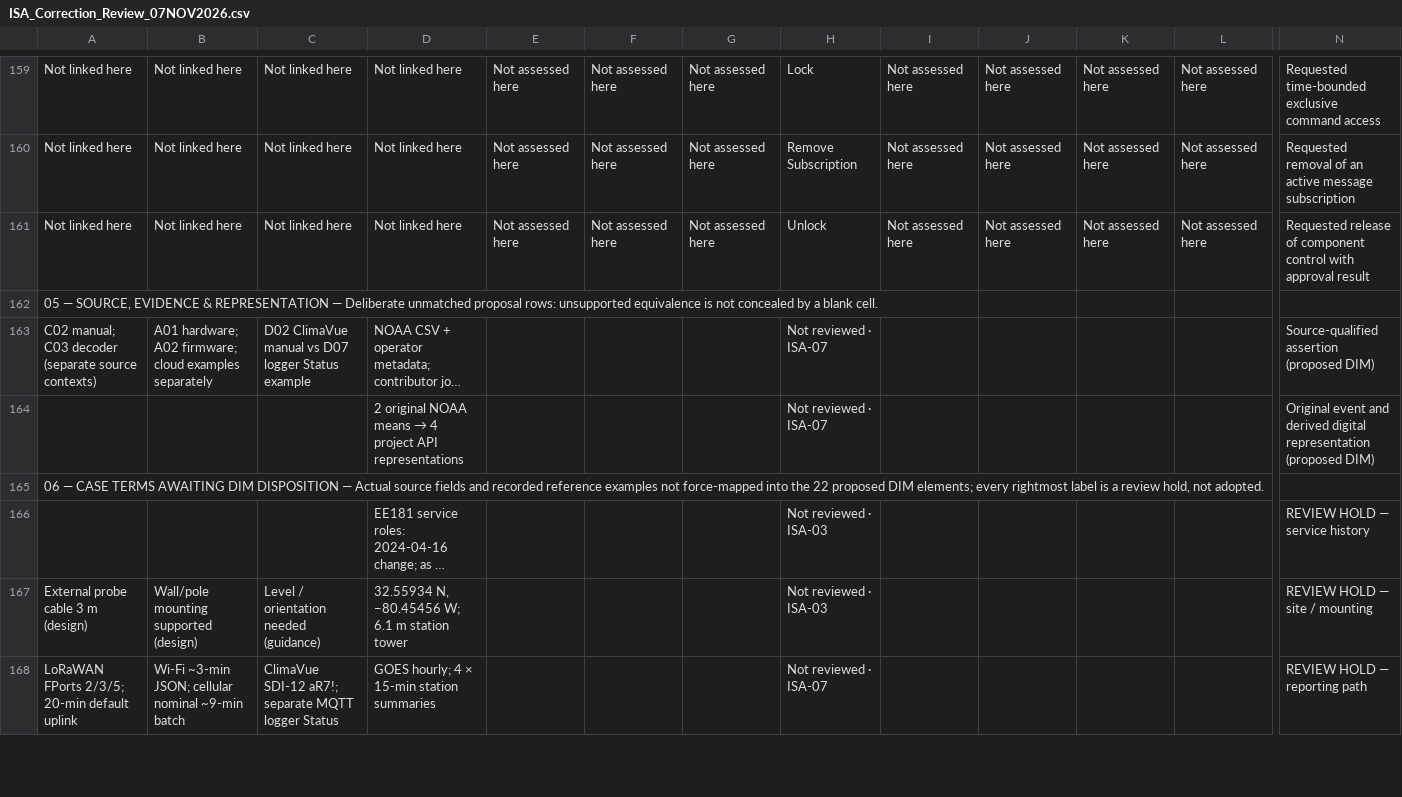
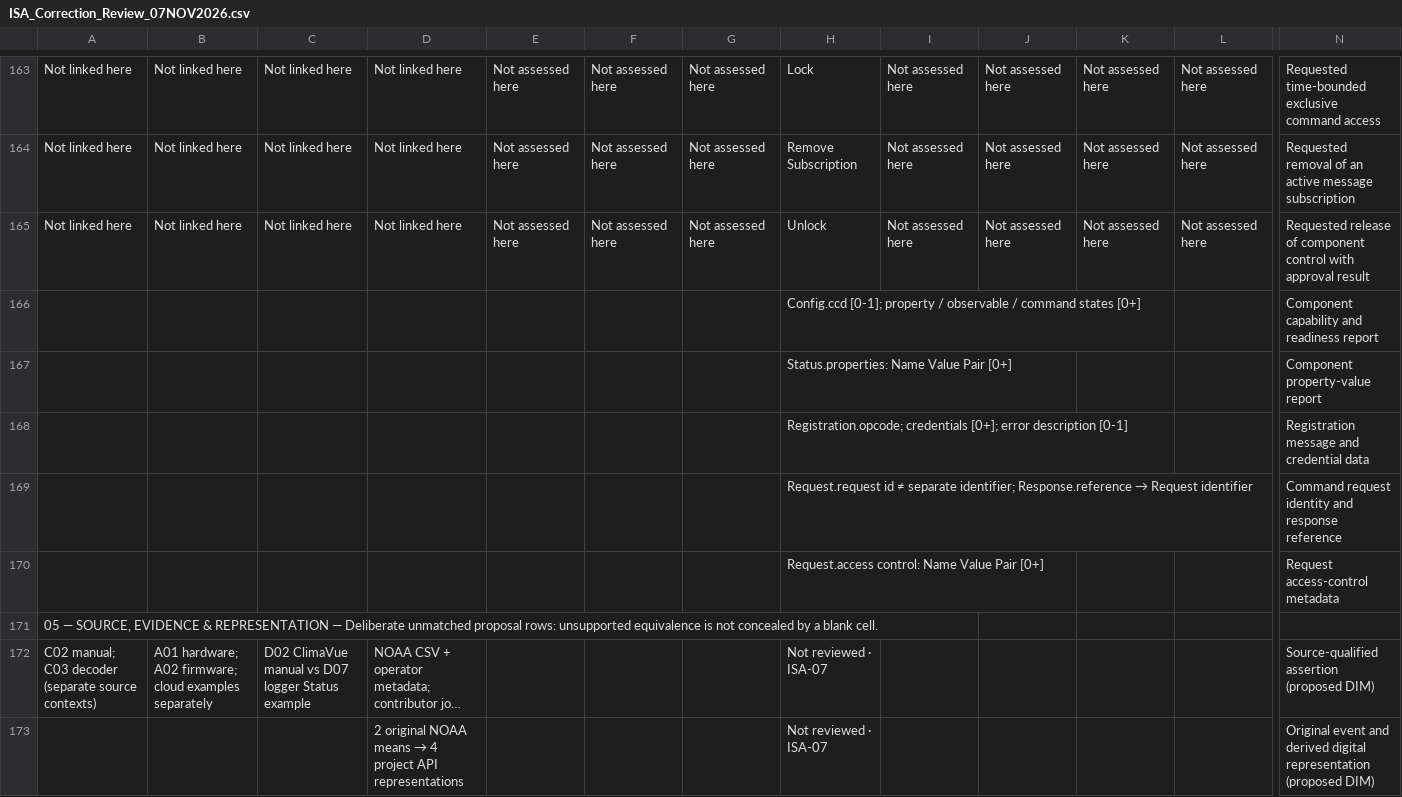
Before and after one commit to OS4CSAPI/glaux-client, a CSV file: Docs/Research/DIM_Profile_V2/Donor_DIM_Crosswalk/ISA_Correction_Review_07NOV2026.csv, drawn as a sheet; only a part is shown, gaps mark what is left out; the shorter side is filled out with more unchanged rows; long unchanged cells end in …; rows hold the shown columns only; the diff covers the shown part only; the diff names each change by its address in the sheet, - before the commit and + after, or states it on an @@ line.

```diff
--- a/Docs/Research/DIM_Profile_V2/Donor_DIM_Crosswalk/ISA_Correction_Review_07NOV2026.csv
+++ b/Docs/Research/DIM_Profile_V2/Donor_DIM_Crosswalk/ISA_Correction_Review_07NOV2026.csv
+row 166:  |  |  |  |  |  |  | Config.ccd [0-1]; property / observable / command states [0+] |  |  |  |  | Component capability and readiness report
+row 167:  |  |  |  |  |  |  | Status.properties: Name Value Pair [0+] |  |  |  |  | Component property-value report
+row 168:  |  |  |  |  |  |  | Registration.opcode; credentials [0+]; error description [0-1] |  |  |  |  | Registration message and credential data
+row 169:  |  |  |  |  |  |  | Request.request id ≠ separate identifier; Response.reference → Request identifier |  |  |  |  | Command request identity and response reference
+row 170:  |  |  |  |  |  |  | Request.access control: Name Value Pair [0+] |  |  |  |  | Request access-control metadata
```
Also changed, not shown: 12 added rows elsewhere in this file, Docs/Research/DIM_Profile_V2/Donor_DIM_Crosswalk/Master_Donor_Concept_to_DIM_Crosswalk.csv, 10 other files.
